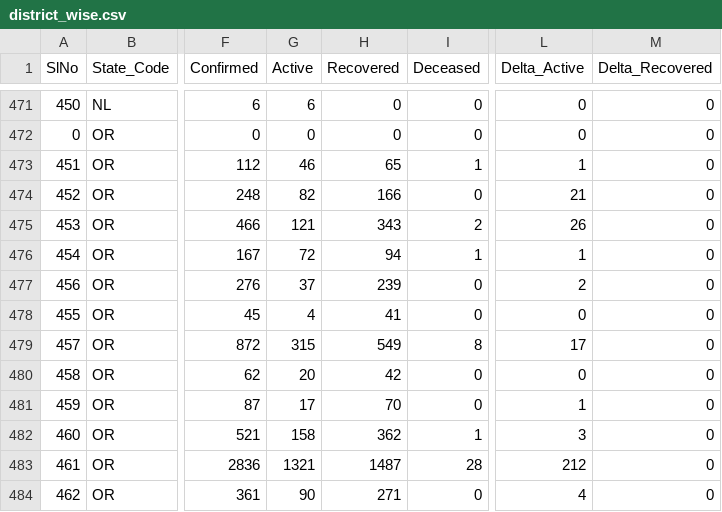
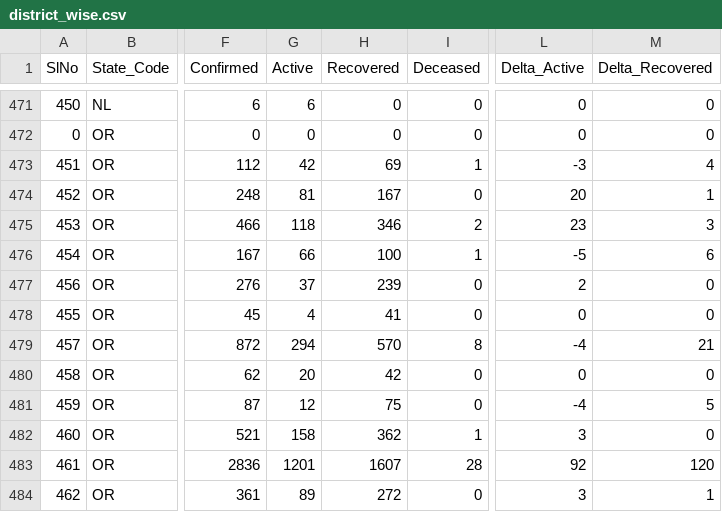
Before and after one commit to maaz619/api, a CSV file: csv/2020-07-08/district_wise.csv, drawn as a sheet; only a part is shown, gaps mark what is left out; the diff covers the shown part only; the diff names each change by its address in the sheet, - before the commit and + after, or states it on an @@ line.

Commit message:
data updated on - Wed Jul  8 12:37:47 UTC 2020

```diff
--- a/csv/2020-07-08/district_wise.csv
+++ b/csv/2020-07-08/district_wise.csv
-G473 (Active): 46
+G473 (Active): 42
-H473 (Recovered): 65
+H473 (Recovered): 69
-L473 (Delta_Active): 1
+L473 (Delta_Active): -3
-M473 (Delta_Recovered): 0
+M473 (Delta_Recovered): 4
-G474 (Active): 82
+G474 (Active): 81
-H474 (Recovered): 166
+H474 (Recovered): 167
-L474 (Delta_Active): 21
+L474 (Delta_Active): 20
-M474 (Delta_Recovered): 0
+M474 (Delta_Recovered): 1
-G475 (Active): 121
+G475 (Active): 118
-H475 (Recovered): 343
+H475 (Recovered): 346
-L475 (Delta_Active): 26
+L475 (Delta_Active): 23
-M475 (Delta_Recovered): 0
+M475 (Delta_Recovered): 3
-G476 (Active): 72
+G476 (Active): 66
-H476 (Recovered): 94
+H476 (Recovered): 100
-L476 (Delta_Active): 1
+L476 (Delta_Active): -5
-M476 (Delta_Recovered): 0
+M476 (Delta_Recovered): 6
-G479 (Active): 315
+G479 (Active): 294
-H479 (Recovered): 549
+H479 (Recovered): 570
-L479 (Delta_Active): 17
+L479 (Delta_Active): -4
-M479 (Delta_Recovered): 0
+M479 (Delta_Recovered): 21
-G481 (Active): 17
+G481 (Active): 12
-H481 (Recovered): 70
+H481 (Recovered): 75
-L481 (Delta_Active): 1
+L481 (Delta_Active): -4
-M481 (Delta_Recovered): 0
+M481 (Delta_Recovered): 5
-G483 (Active): 1321
+G483 (Active): 1201
-H483 (Recovered): 1487
+H483 (Recovered): 1607
-L483 (Delta_Active): 212
+L483 (Delta_Active): 92
-M483 (Delta_Recovered): 0
+M483 (Delta_Recovered): 120
-G484 (Active): 90
+G484 (Active): 89
-H484 (Recovered): 271
+H484 (Recovered): 272
-L484 (Delta_Active): 4
+L484 (Delta_Active): 3
-M484 (Delta_Recovered): 0
+M484 (Delta_Recovered): 1
```
Also changed, not shown: 74 edited cells elsewhere in this file, csv/2020-07-08/state_wise.csv, csv/latest/district_wise.csv, 45 other files.
